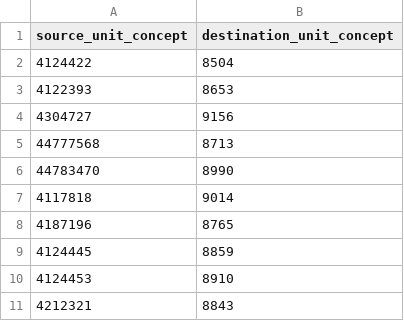
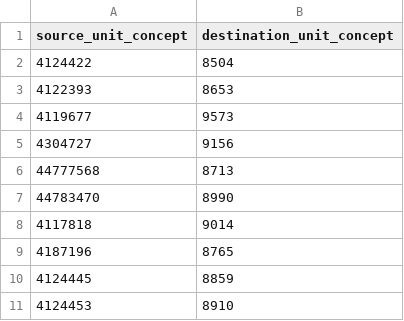
Before and after one commit to all-of-us/data-browser, a CSV file: public-api/db-cdr/generate-cdr/csv/similar_unit_concepts.csv, drawn as a sheet; only a part is shown; the shorter side is filled out with more unchanged rows; the diff names each change by its address in the sheet, - before the commit and + after, or states it on an @@ line.

```diff
--- a/public-api/db-cdr/generate-cdr/csv/similar_unit_concepts.csv
+++ b/public-api/db-cdr/generate-cdr/csv/similar_unit_concepts.csv
+row 4: 4119677 | 9573
```
Also changed, not shown: public-api/db-cdr/generate-cdr/csv/unit_map.csv, 3 other files.
